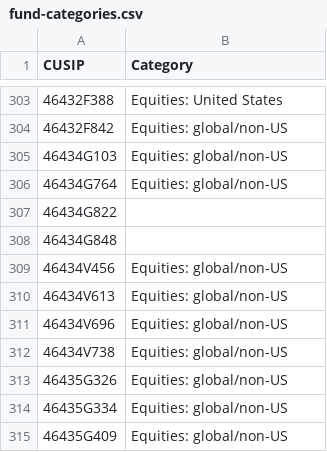
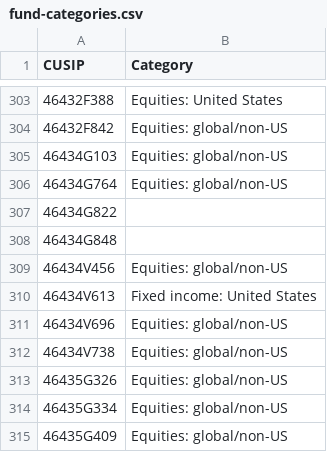
Before and after one commit to bhbarongreenback/uk-reporting-etfs, a CSV file: data/fund-categories.csv, drawn as a sheet; only a part is shown, gaps mark what is left out.

Commit message:
un-miscategorizing IUSB

```diff
--- a/data/fund-categories.csv
+++ b/data/fund-categories.csv
@@ -309,3 +309,3 @@ CUSIP,Category
 46434V456,Equities: global/non-US
-46434V613,Equities: global/non-US
+46434V613,Fixed income: United States
 46434V696,Equities: global/non-US
```
